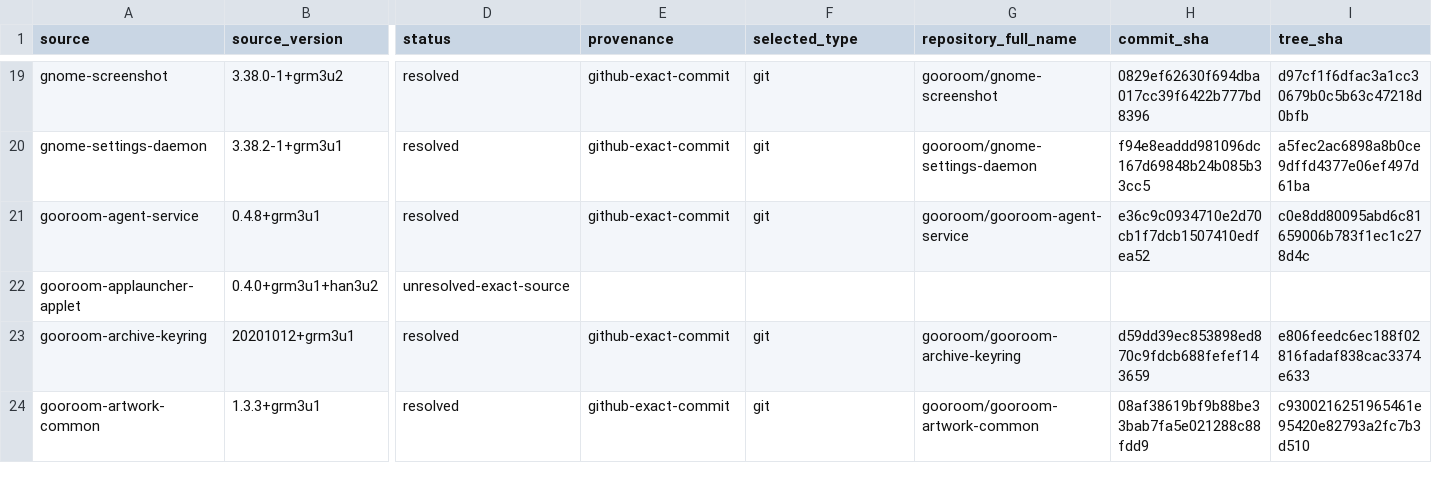
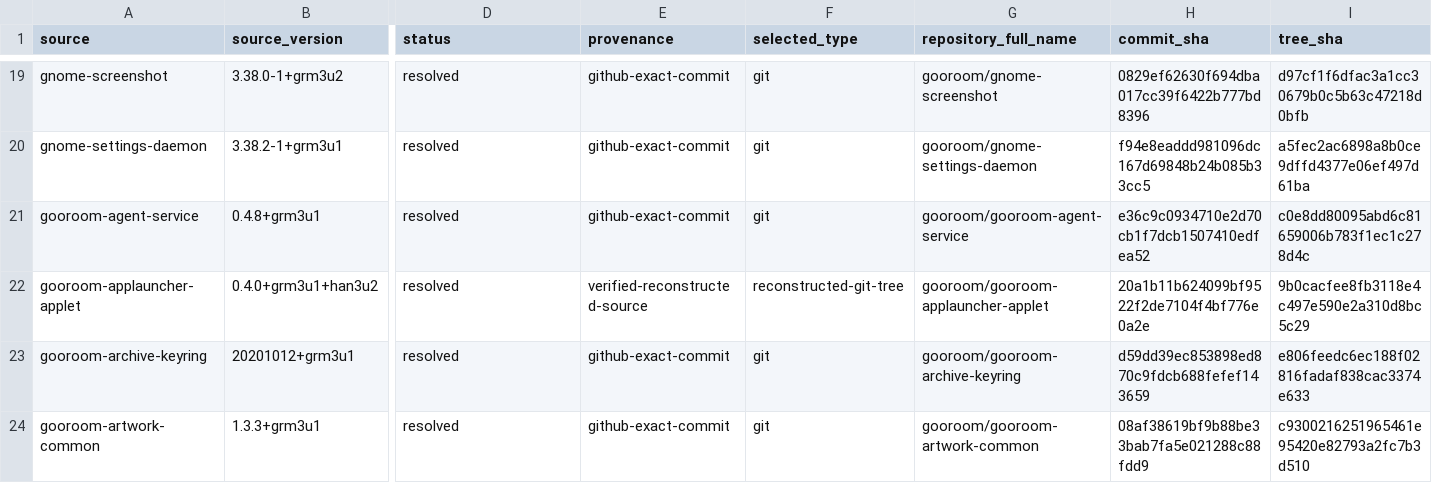
Before and after one commit to bicheondev/hancom-gooroom-archive, a TSV file: arm64/locks/effective-sources-v3/effective-source-lock.tsv, drawn as a sheet; only a part is shown, gaps mark what is left out; the diff names each change by its address in the sheet, - before the commit and + after, or states it on an @@ line.

```diff
--- a/arm64/locks/effective-sources-v3/effective-source-lock.tsv
+++ b/arm64/locks/effective-sources-v3/effective-source-lock.tsv
-D22 (status): unresolved-exact-source
+D22 (status): resolved
-E22 (provenance): (empty)
+E22 (provenance): verified-reconstructed-source
-F22 (selected_type): (empty)
+F22 (selected_type): reconstructed-git-tree
-G22 (repository_full_name): (empty)
+G22 (repository_full_name): gooroom/gooroom-applauncher-applet
-H22 (commit_sha): (empty)
+H22 (commit_sha): 20a1b11b624099bf9522f2de7104f4bf776e0a2e
-I22 (tree_sha): (empty)
+I22 (tree_sha): 9b0cacfee8fb3118e4c497e590e2a310d8bc5c29
```
Also changed, not shown: 6 other files.
